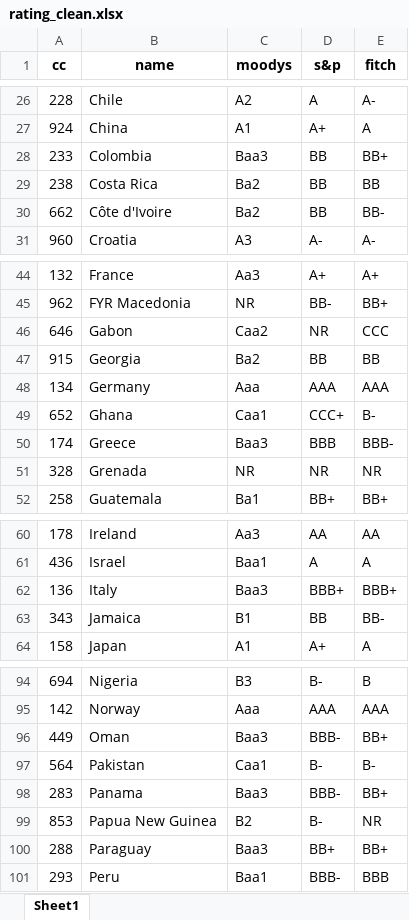
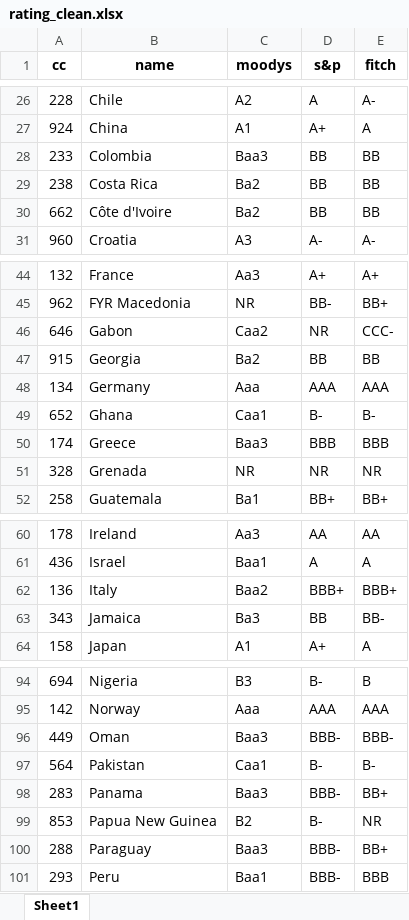
Before and after one commit to kaimin86/credit-rating-deploy, an Excel workbook: rating_clean.xlsx, sheet Sheet1, drawn as a sheet; only a part is shown, gaps mark what is left out; values as stored, in another font and other column widths than the file's, no borders; the diff covers the shown part only; the diff names each change by its address in the sheet, - before the commit and + after, or states it on an @@ line.

```diff
--- a/rating_clean.xlsx (sheet Sheet1)
+++ b/rating_clean.xlsx (sheet Sheet1)
-E28 (fitch): BB+
+E28 (fitch): BB
-E30 (fitch): BB-
+E30 (fitch): BB
-E46 (fitch): CCC
+E46 (fitch): CCC-
-D49 (s&p): CCC+
+D49 (s&p): B-
-E50 (fitch): BBB-
+E50 (fitch): BBB
-C62 (moodys): Baa3
+C62 (moodys): Baa2
-C63 (moodys): B1
+C63 (moodys): Ba3
-E96 (fitch): BB+
+E96 (fitch): BBB-
-D100 (s&p): BB+
+D100 (s&p): BBB-
```
Also changed, not shown: 15 edited cells elsewhere in this sheet, index_bbg_rating_live.xlsx, raw_data.xlsx, 9 other files.
